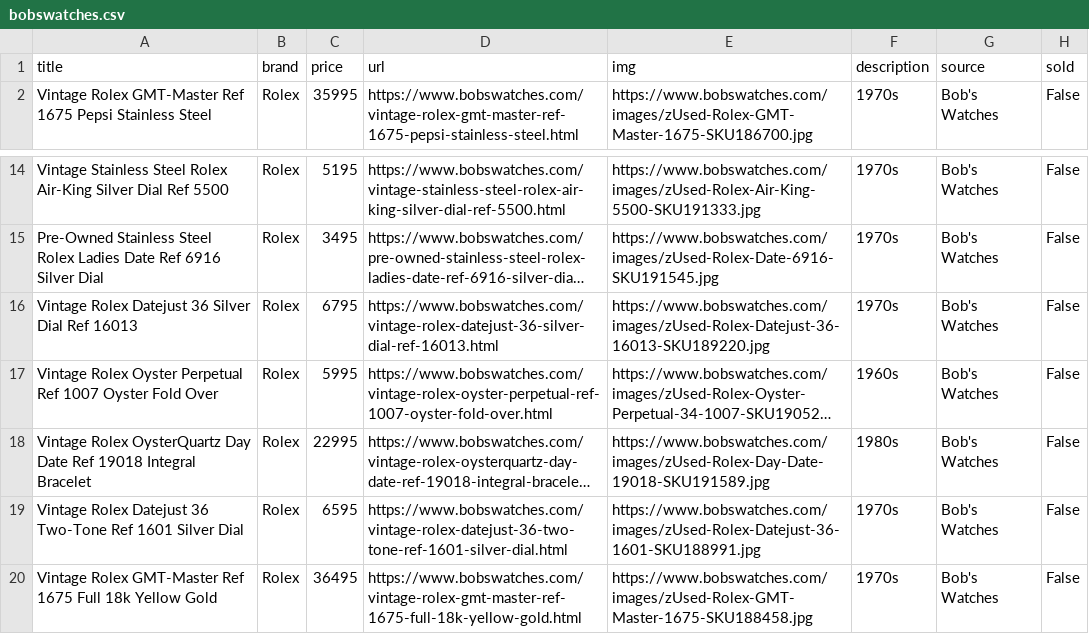
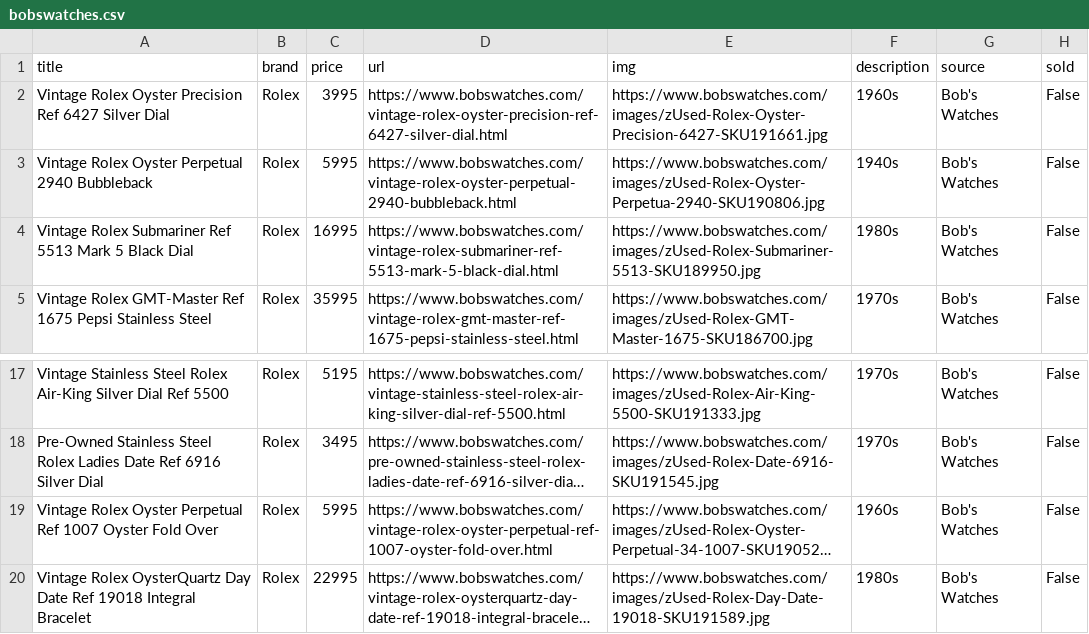
Before and after one commit to markatmutter-cloud/watchlist, a CSV file: data/bobswatches.csv, drawn as a sheet; only a part is shown, gaps mark what is left out; the shorter side is filled out with more unchanged rows; long unchanged cells end in …; removed rows and columns are numbered as before the commit, all else as after; the diff names each change by its address in the sheet, - before the commit and + after, or states it on an @@ line.

```diff
--- a/data/bobswatches.csv
+++ b/data/bobswatches.csv
+row 2: Vintage Rolex Oyster Precision Ref 6427 Silver Dial | Rolex | 3995 | https://www.bobswatches.com/vintage-rolex-oyster-precision-ref-6427-silver-dial.html | https://www.bobswatches.com/images/zUsed-Rolex-Oyster-Precision-6427-SKU191661.jpg | 1960s | Bob's Watches | False
+row 3: Vintage Rolex Oyster Perpetual 2940 Bubbleback | Rolex | 5995 | https://www.bobswatches.com/vintage-rolex-oyster-perpetual-2940-bubbleback.html | https://www.bobswatches.com/images/zUsed-Rolex-Oyster-Perpetua-2940-SKU190806.jpg | 1940s | Bob's Watches | False
+row 4: Vintage Rolex Submariner Ref 5513 Mark 5 Black Dial | Rolex | 16995 | https://www.bobswatches.com/vintage-rolex-submariner-ref-5513-mark-5-black-dial.html | https://www.bobswatches.com/images/zUsed-Rolex-Submariner-5513-SKU189950.jpg | 1980s | Bob's Watches | False
-row 16: Vintage Rolex Datejust 36 Silver Dial Ref 16013 | Rolex | 6795 | https://www.bobswatches.com/vintage-rolex-datejust-36-silver-dial-ref-16013.html | https://www.bobswatches.com/images/zUsed-Rolex-Datejust-36-16013-SKU189220.jpg | 1970s | Bob's Watches | False
```
Also changed, not shown: data/europeanwatch.csv, data/greyandpatina.csv, 17 other files.
